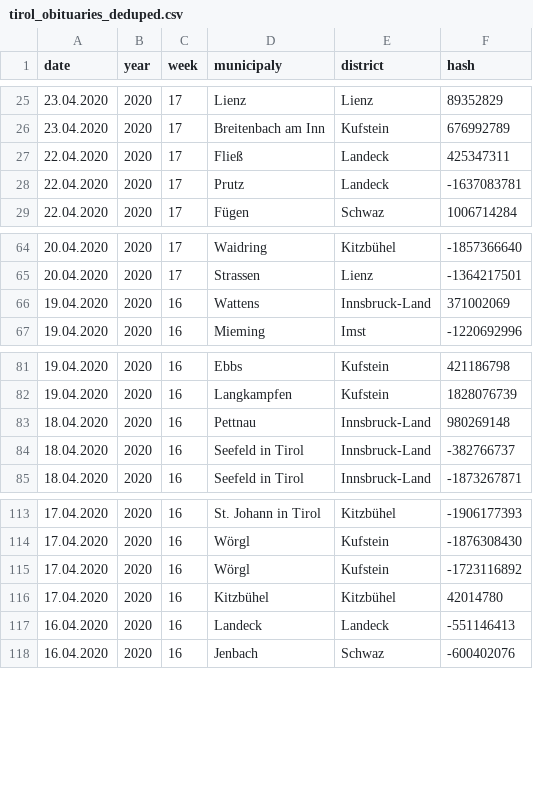
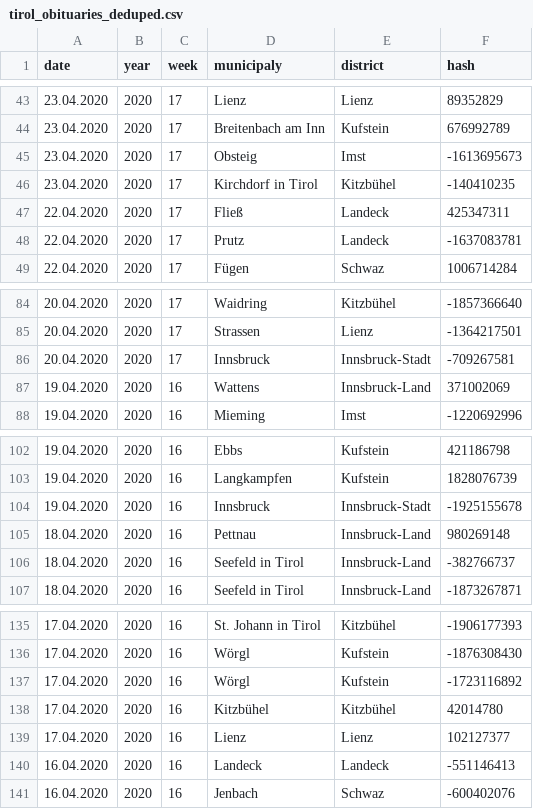
Before and after one commit to walterra/covid-19-tirol-ds, a CSV file: data/tirol_obituaries_deduped.csv, drawn as a sheet; only a part is shown, gaps mark what is left out; the diff covers the shown part only; the diff names each change by its address in the sheet, - before the commit and + after, or states it on an @@ line.

```diff
--- a/data/tirol_obituaries_deduped.csv
+++ b/data/tirol_obituaries_deduped.csv
+row 45: 23.04.2020 | 2020 | 17 | Obsteig | Imst | -1613695673
+row 46: 23.04.2020 | 2020 | 17 | Kirchdorf in Tirol | Kitzbühel | -140410235
+row 86: 20.04.2020 | 2020 | 17 | Innsbruck | Innsbruck-Stadt | -709267581
+row 104: 19.04.2020 | 2020 | 16 | Innsbruck | Innsbruck-Stadt | -1925155678
+row 139: 17.04.2020 | 2020 | 16 | Lienz | Lienz | 102127377
```
Also changed, not shown: 18 added rows elsewhere in this file, 20 other files.
